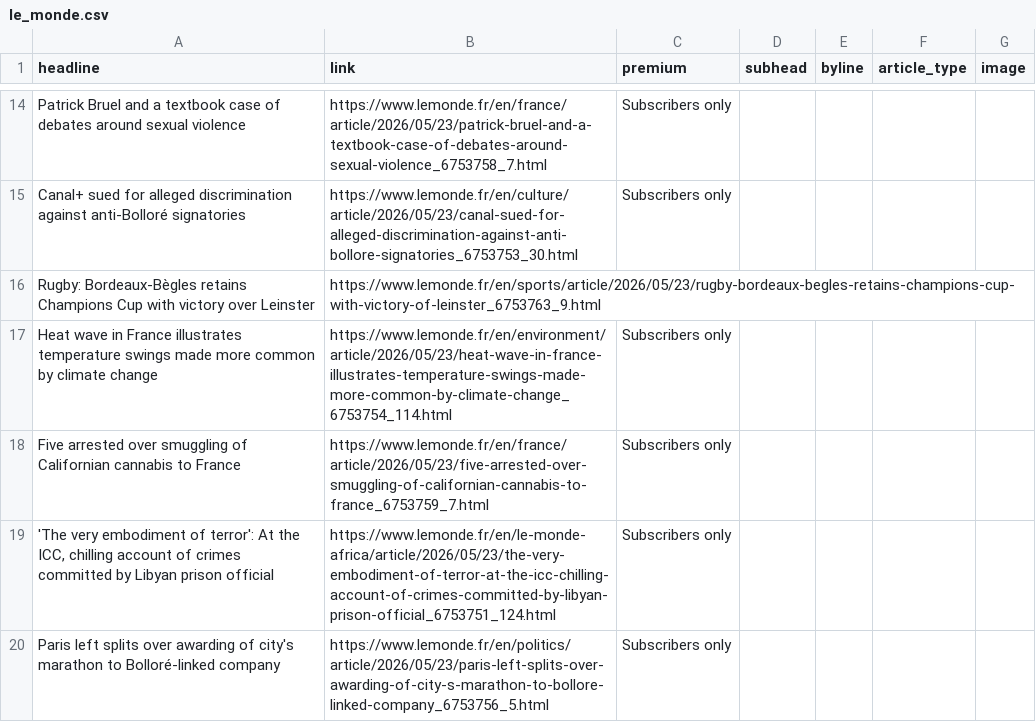
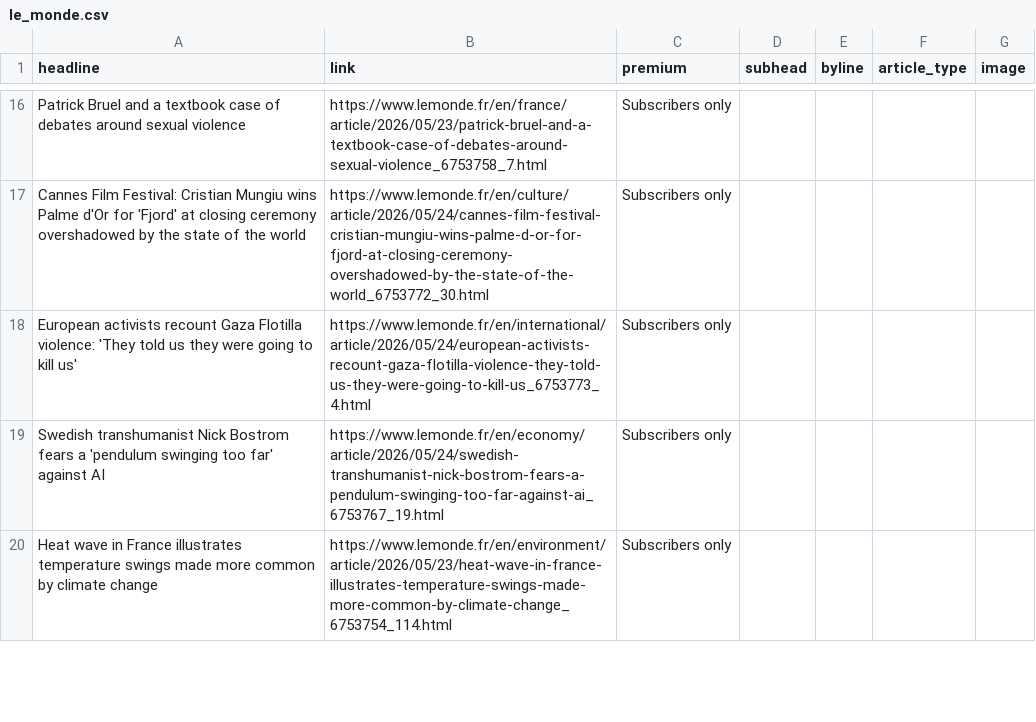
Before and after one commit to teodoracurcic/scraping, a CSV file: le_monde.csv, drawn as a sheet; only a part is shown, gaps mark what is left out; removed rows and columns are numbered as before the commit, all else as after; the diff covers the shown part only; the diff names each change by its address in the sheet, - before the commit and + after, or states it on an @@ line.

```diff
--- a/le_monde.csv
+++ b/le_monde.csv
-A17 (headline): Canal+ sued for alleged discrimination against anti-Bolloré signatories
+A17 (headline): Cannes Film Festival: Cristian Mungiu wins Palme d'Or for 'Fjord' at closing ceremony overshadowed by the state of the world
-B17 (link): https://www.lemonde.fr/en/culture/article/2026/05/23/canal-sued-for-alleged-discrimination-against-anti-bollore-signatories_6753753_30.html
+B17 (link): https://www.lemonde.fr/en/culture/article/2026/05/24/cannes-film-festival-cristian-mungiu-wins-palme-d-or-for-fjord-at-closing-ceremony-overshadowed-by-the-state-of-the-world_6753772_30.html
-row 16: Rugby: Bordeaux-Bègles retains Champions Cup with victory over Leinster | https://www.lemonde.fr/en/sports/article/2026/05/23/rugby-bordeaux-begles-retains-champions-cup-with-victory-of-leinster_6753763_9.html
+row 18: European activists recount Gaza Flotilla violence: 'They told us they were going to kill us' | https://www.lemonde.fr/en/international/article/2026/05/24/european-activists-recount-gaza-flotilla-violence-they-told-us-they-were-going-to-kill-us_6753773_4.html | Subscribers only
+row 19: Swedish transhumanist Nick Bostrom fears a 'pendulum swinging too far' against AI | https://www.lemonde.fr/en/economy/article/2026/05/24/swedish-transhumanist-nick-bostrom-fears-a-pendulum-swinging-too-far-against-ai_6753767_19.html | Subscribers only
-row 18: Five arrested over smuggling of Californian cannabis to France | https://www.lemonde.fr/en/france/article/2026/05/23/five-arrested-over-smuggling-of-californian-cannabis-to-france_6753759_7.html | Subscribers only
-row 19: 'The very embodiment of terror': At the ICC, chilling account of crimes committed by Libyan prison official | https://www.lemonde.fr/en/le-monde-africa/article/2026/05/23/the-very-embodiment-of-terror-at-the-icc-chilling-account-of-crimes-committed-by-libyan-prison-official_6753751_124.html | Subscribers only
-row 20: Paris left splits over awarding of city's marathon to Bolloré-linked company | https://www.lemonde.fr/en/politics/article/2026/05/23/paris-left-splits-over-awarding-of-city-s-marathon-to-bollore-linked-company_6753756_5.html | Subscribers only
```
Also changed, not shown: 10 added rows, 8 removed rows and 32 edited cells elsewhere in this file.
